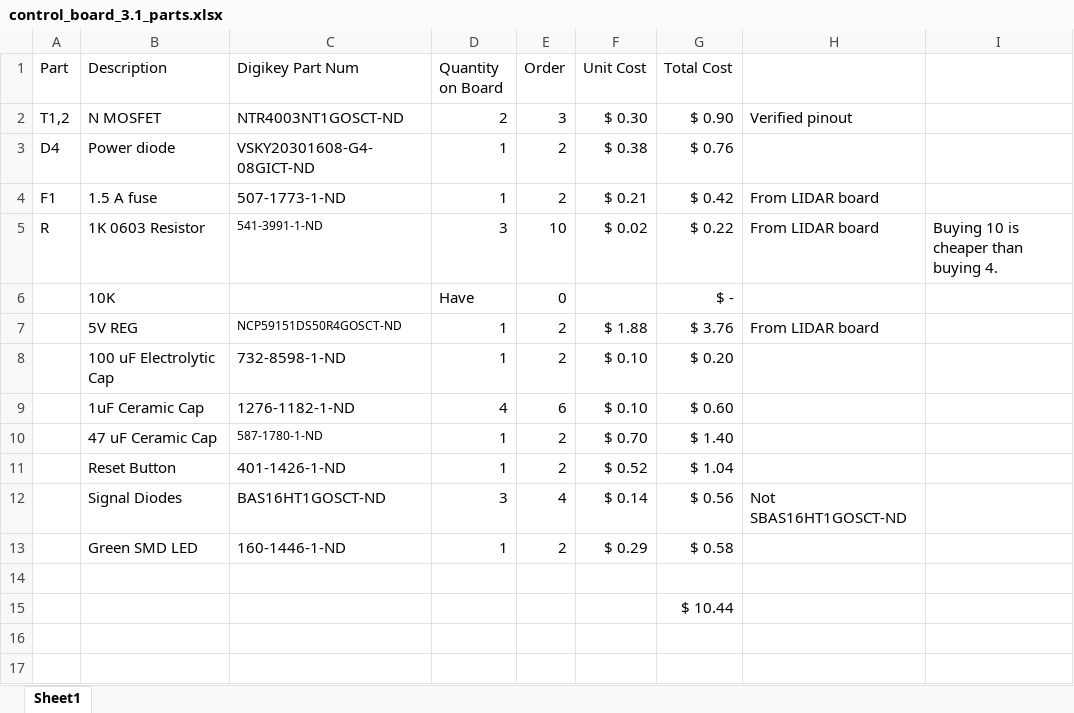
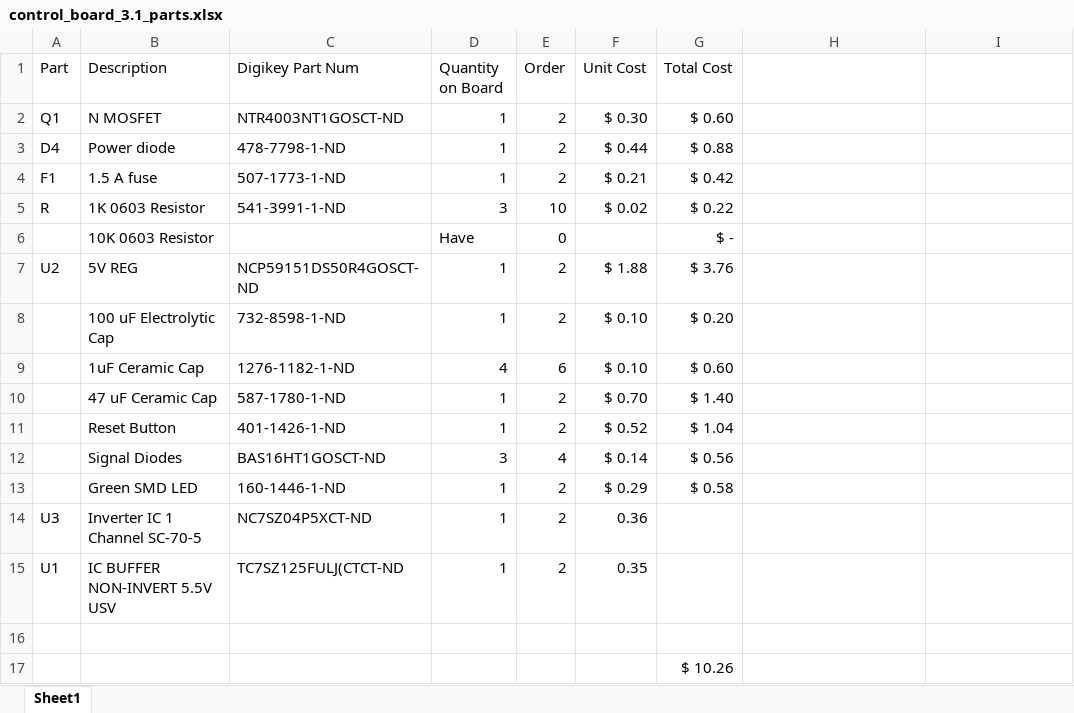
Before and after one commit to RoboJackets/roboracing-electrical, an Excel workbook: sedani/chassis_control_board/control_board_3.1_parts.xlsx, sheet Sheet1, drawn as a sheet; values as stored, in another font and other column widths than the file's, no borders; addresses are those after the commit; the diff names each change by its address in the sheet, - before the commit and + after, or states it on an @@ line.

```diff
--- a/sedani/chassis_control_board/control_board_3.1_parts.xlsx (sheet Sheet1)
+++ b/sedani/chassis_control_board/control_board_3.1_parts.xlsx (sheet Sheet1)
-A2 (Part): T1,2
+A2 (Part): Q1
-D2 (Quantity on Board): 2
+D2 (Quantity on Board): 1
-E2 (Order): 3
+E2 (Order): 2
-G2 (Total Cost): $ 0.90
+G2 (Total Cost): $ 0.60
-H2: Verified pinout
+H2: (empty)
-C3 (Digikey Part Num): VSKY20301608-G4-08GICT-ND
+C3 (Digikey Part Num): 478-7798-1-ND
-F3 (Unit Cost): $ 0.38
+F3 (Unit Cost): $ 0.44
-G3 (Total Cost): $ 0.76
+G3 (Total Cost): $ 0.88
-H4:H5: From LIDAR board
+H4:H5: (empty)
@@ C5 text size: larger @@
-I5: Buying 10 is cheaper than buying 4.
+I5: (empty)
-B6 (Description): 10K
+B6 (Description): 10K 0603 Resistor
-A7 (Part): (empty)
+A7 (Part): U2
@@ C7 text size: larger @@
-H7: From LIDAR board
+H7: (empty)
@@ C10 text size: larger @@
-H12: Not SBAS16HT1GOSCT-ND
+H12: (empty)
+row 14: U3 | Inverter IC 1 Channel SC-70-5 | NC7SZ04P5XCT-ND | 1 | 2 | 0.36
+row 15: U1 | IC BUFFER NON-INVERT 5.5V USV | TC7SZ125FULJ(CTCT-ND | 1 | 2 | 0.35
-G17 (Total Cost): $ 10.44
+G17 (Total Cost): $ 10.26
```
Also changed, not shown: 3 other files.
